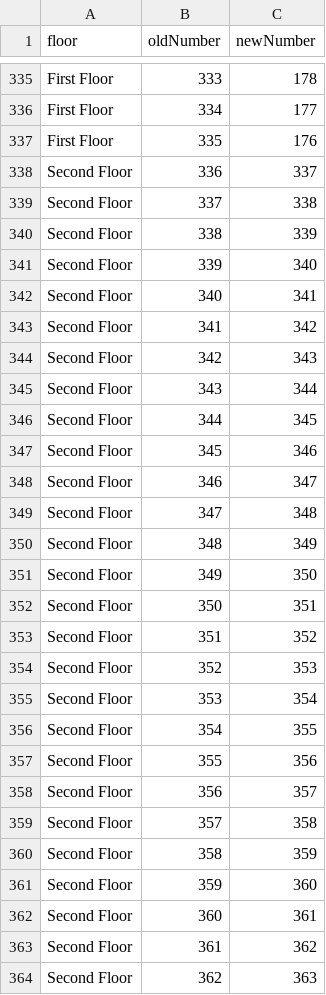
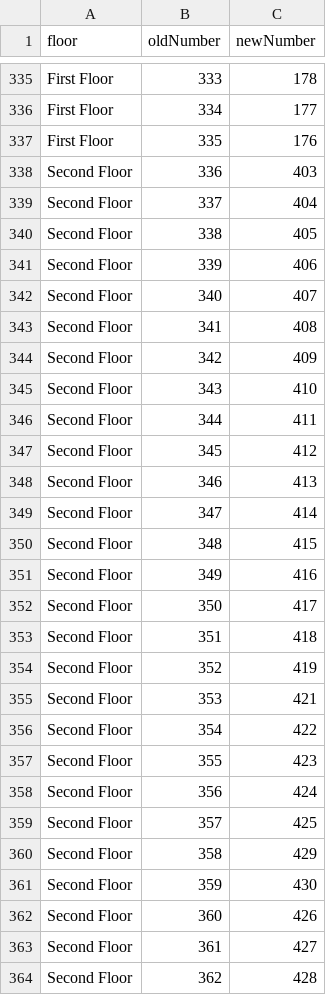
Before and after one commit to blendproperty/stor24-portal, a CSV file: docs/operations/unit-numbering-20261027/numbering-crosswalk.csv, drawn as a sheet; only a part is shown, gaps mark what is left out; the diff covers the shown part only.

Commit message:
Record second floor renumbering and map

```diff
--- a/docs/operations/unit-numbering-20261027/numbering-crosswalk.csv
+++ b/docs/operations/unit-numbering-20261027/numbering-crosswalk.csv
@@ -337,28 +337,28 @@ First Floor,334,177
 First Floor,335,176
-Second Floor,336,337
-Second Floor,337,338
-Second Floor,338,339
-Second Floor,339,340
-Second Floor,340,341
-Second Floor,341,342
-Second Floor,342,343
-Second Floor,343,344
-Second Floor,344,345
-Second Floor,345,346
-Second Floor,346,347
-Second Floor,347,348
-Second Floor,348,349
-Second Floor,349,350
-Second Floor,350,351
-Second Floor,351,352
-Second Floor,352,353
-Second Floor,353,354
-Second Floor,354,355
-Second Floor,355,356
-Second Floor,356,357
-Second Floor,357,358
-Second Floor,358,359
-Second Floor,359,360
-Second Floor,360,361
-Second Floor,361,362
-Second Floor,362,363
+Second Floor,336,403
+Second Floor,337,404
+Second Floor,338,405
+Second Floor,339,406
+Second Floor,340,407
+Second Floor,341,408
+Second Floor,342,409
+Second Floor,343,410
+Second Floor,344,411
+Second Floor,345,412
+Second Floor,346,413
+Second Floor,347,414
+Second Floor,348,415
+Second Floor,349,416
+Second Floor,350,417
+Second Floor,351,418
+Second Floor,352,419
+Second Floor,353,421
+Second Floor,354,422
+Second Floor,355,423
+Second Floor,356,424
+Second Floor,357,425
+Second Floor,358,429
+Second Floor,359,430
+Second Floor,360,426
+Second Floor,361,427
+Second Floor,362,428
```
Also changed, not shown: 167 edited cells elsewhere in this file, 2 other files.
